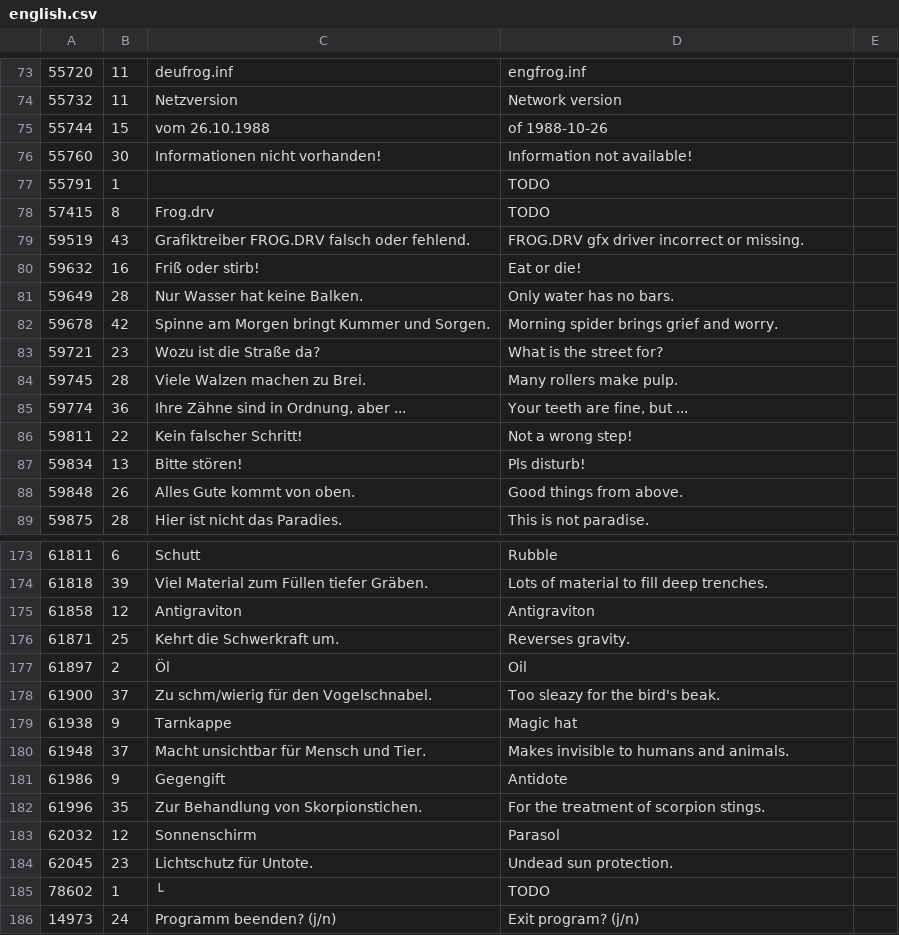
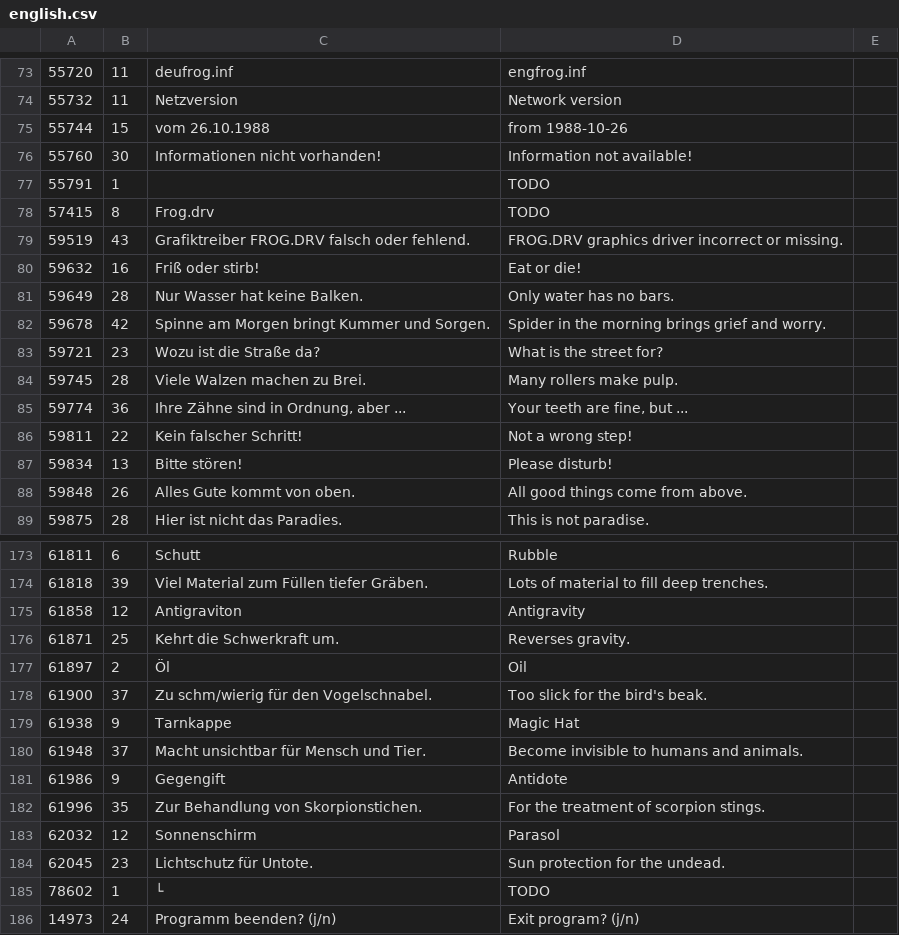
Before and after one commit to sonneveld/20th_century_frog_english, a CSV file: english.csv, drawn as a sheet; only a part is shown, gaps mark what is left out; the diff covers the shown part only.

```diff
--- a/english.csv
+++ b/english.csv
@@ -74,3 +74,3 @@
 55732,11,Netzversion,Network version,
-55744,15, vom 26.10.1988, of 1988-10-26,
+55744,15, vom 26.10.1988, from 1988-10-26,
 55760,30,Informationen nicht vorhanden!,Information not available!,
@@ -78,6 +78,6 @@
 57415,8,Frog.drv,TODO,
-59519,43,Grafiktreiber FROG.DRV falsch oder fehlend.,FROG.DRV gfx driver incorrect or missing.,
+59519,43,Grafiktreiber FROG.DRV falsch oder fehlend.,FROG.DRV graphics driver incorrect or missing.,
 59632,16,Friß oder stirb!,Eat or die!,
 59649,28,Nur Wasser hat keine Balken.,Only water has no bars.,
-59678,42,Spinne am Morgen bringt Kummer und Sorgen.,Morning spider brings grief and worry.,
+59678,42,Spinne am Morgen bringt Kummer und Sorgen.,Spider in the morning brings grief and worry.,
 59721,23,Wozu ist die Straße da?,What is the street for?,
@@ -86,4 +86,4 @@
 59811,22,Kein falscher Schritt!,Not a wrong step!,
-59834,13,Bitte stören!,Pls disturb!,
-59848,26,Alles Gute kommt von oben.,Good things from above.,
+59834,13,Bitte stören!,Please disturb!,
+59848,26,Alles Gute kommt von oben.,All good things come from above.,
 59875,28,Hier ist nicht das Paradies.,This is not paradise.,
@@ -174,8 +174,8 @@
 61818,39,Viel Material zum Füllen tiefer Gräben.,Lots of material to fill deep trenches.,
-61858,12,Antigraviton,Antigraviton,
+61858,12,Antigraviton,Antigravity,
 61871,25,Kehrt die Schwerkraft um.,Reverses gravity.,
 61897,2,Öl,Oil,
-61900,37,Zu schm/wierig für den Vogelschnabel.,Too sleazy for the bird's beak.,
-61938,9,Tarnkappe,Magic hat,
-61948,37,Macht unsichtbar für Mensch und Tier.,Makes invisible to humans and animals.,
+61900,37,Zu schm/wierig für den Vogelschnabel.,Too slick for the bird's beak.,
+61938,9,Tarnkappe,Magic Hat,
+61948,37,Macht unsichtbar für Mensch und Tier.,Become invisible to humans and animals.,
 61986,9,Gegengift,Antidote,
@@ -183,3 +183,3 @@
 62032,12,Sonnenschirm,Parasol,
-62045,23,Lichtschutz für Untote.,Undead sun protection.,
+62045,23,Lichtschutz für Untote.,Sun protection for the undead.,
 78602,1,└,TODO,
```
Also changed, not shown: 33 edited cells elsewhere in this file, 1 other file.
